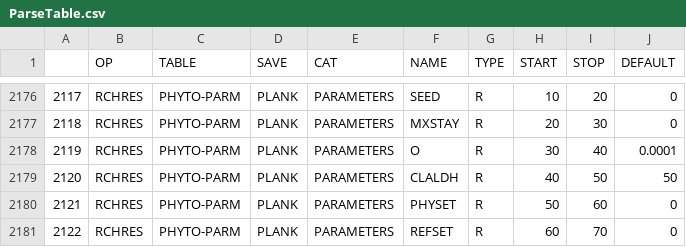
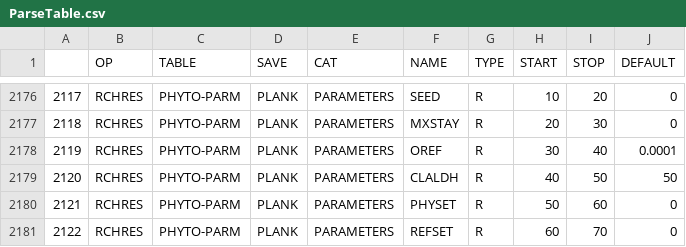
Before and after one commit to respec/HSPsquared, a CSV file: HSP2tools/data/ParseTable.csv, drawn as a sheet; only a part is shown, gaps mark what is left out.

Commit message:
Fix parameter naming issue (OREF) in ParseTable

```diff
--- a/HSP2tools/data/ParseTable.csv
+++ b/HSP2tools/data/ParseTable.csv
@@ -2177,3 +2177,3 @@
 2118,RCHRES,PHYTO-PARM,PLANK,PARAMETERS,MXSTAY,R,20,30,0
-2119,RCHRES,PHYTO-PARM,PLANK,PARAMETERS,O,R,30,40,0.0001
+2119,RCHRES,PHYTO-PARM,PLANK,PARAMETERS,OREF,R,30,40,0.0001
 2120,RCHRES,PHYTO-PARM,PLANK,PARAMETERS,CLALDH,R,40,50,50
```
